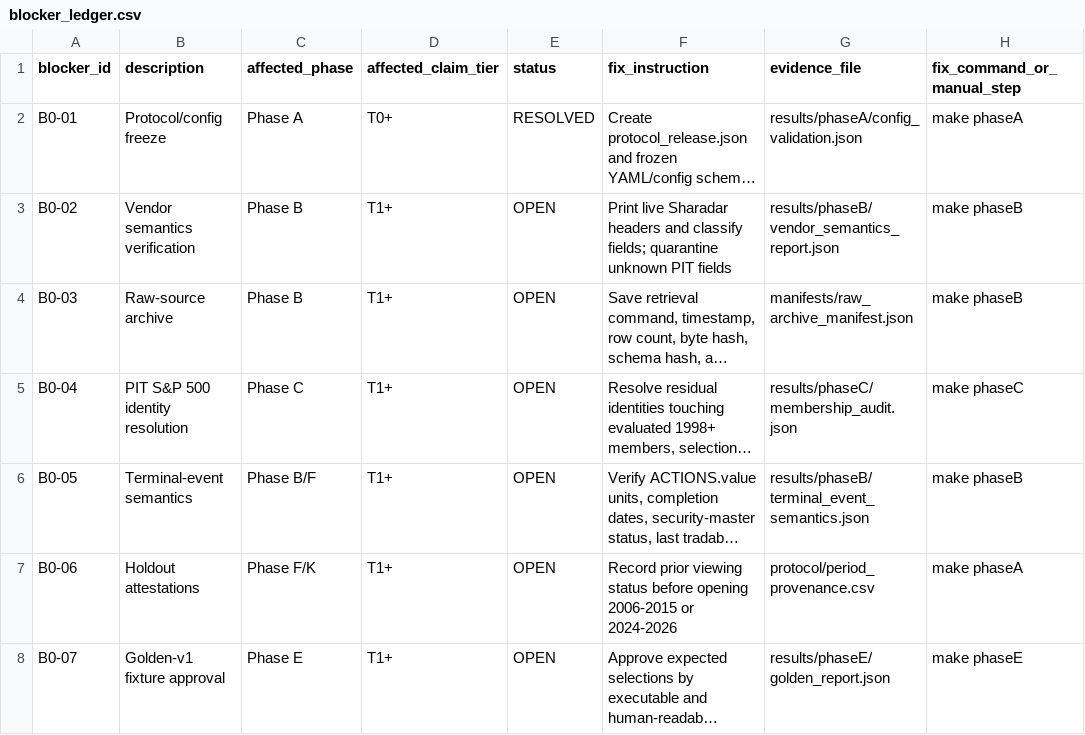
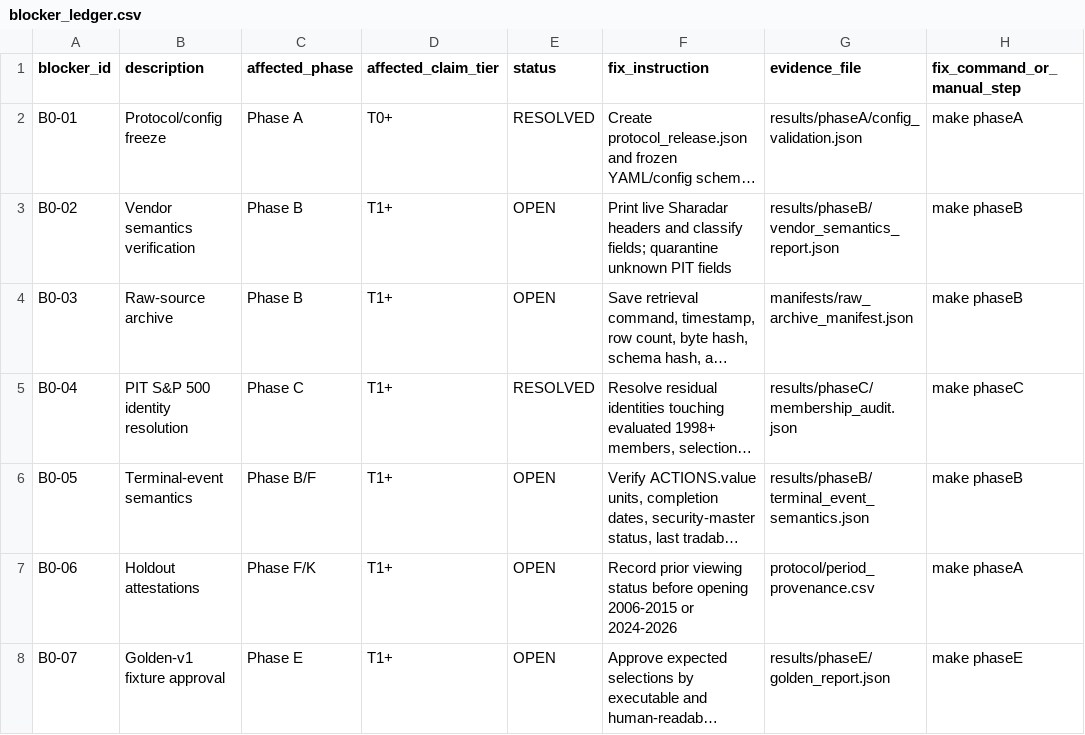
Before and after one commit to jtribandis/momentum-validation, a CSV file: blocker_ledger.csv, drawn as a sheet; only a part is shown; long unchanged cells end in …; the diff names each change by its address in the sheet, - before the commit and + after, or states it on an @@ line.

```diff
--- a/blocker_ledger.csv
+++ b/blocker_ledger.csv
-E5 (status): OPEN
+E5 (status): RESOLVED
```
Also changed, not shown: 9 other files.
